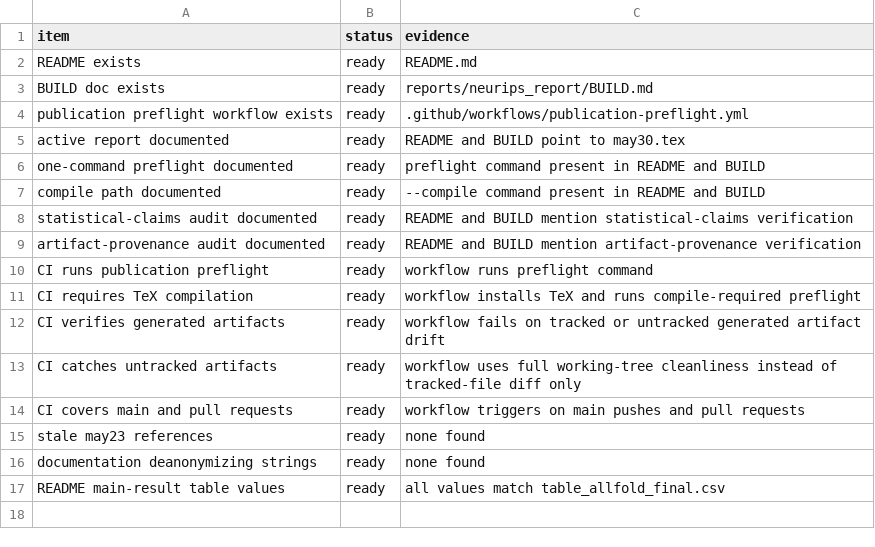
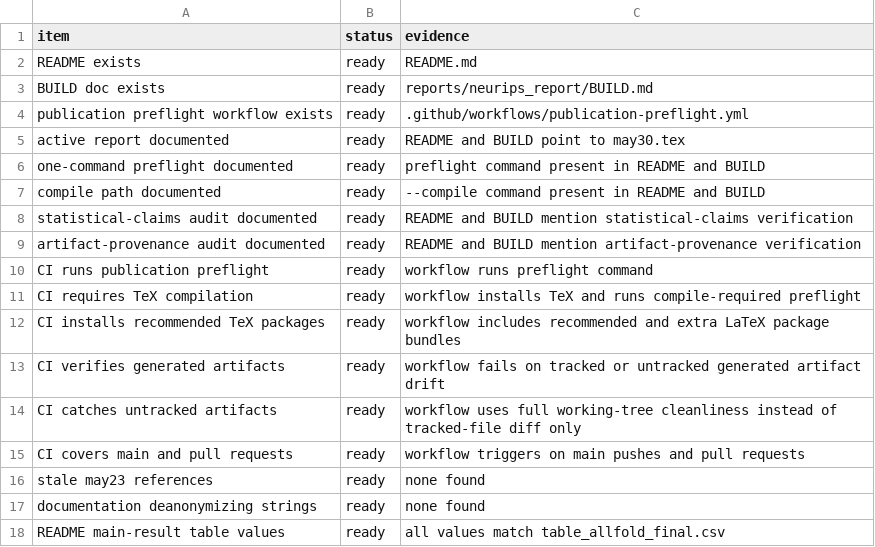
Before and after one commit to XialeiH/ReGraph-VLM, a CSV file: preproc_v0/repetition_familiarity/results/final_tables/publication_docs_audit.csv, drawn as a sheet; the diff names each change by its address in the sheet, - before the commit and + after, or states it on an @@ line.

Commit message:
Install recommended TeX packages in CI

```diff
--- a/preproc_v0/repetition_familiarity/results/final_tables/publication_docs_audit.csv
+++ b/preproc_v0/repetition_familiarity/results/final_tables/publication_docs_audit.csv
+row 12: CI installs recommended TeX packages | ready | workflow includes recommended and extra LaTeX package bundles
```
Also changed, not shown: 6 other files.
